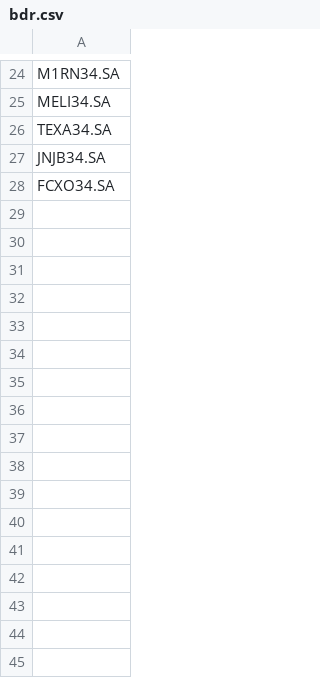
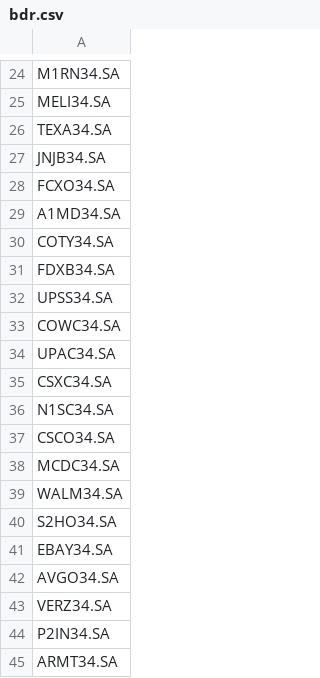
Before and after one commit to jplirani/investcop, a CSV file: symbols/bdr.csv, drawn as a sheet; only a part is shown, gaps mark what is left out.

```diff
--- a/symbols/bdr.csv
+++ b/symbols/bdr.csv
@@ -28 +28,18 @@ JNJB34.SA
 FCXO34.SA
+A1MD34.SA
+COTY34.SA
+FDXB34.SA
+UPSS34.SA
+COWC34.SA
+UPAC34.SA
+CSXC34.SA
+N1SC34.SA
+CSCO34.SA
+MCDC34.SA
+WALM34.SA
+S2HO34.SA
+EBAY34.SA
+AVGO34.SA
+VERZ34.SA
+P2IN34.SA
+ARMT34.SA
```
Also changed, not shown: symbols/bov.csv, symbols/futures.csv, 2 other files.
